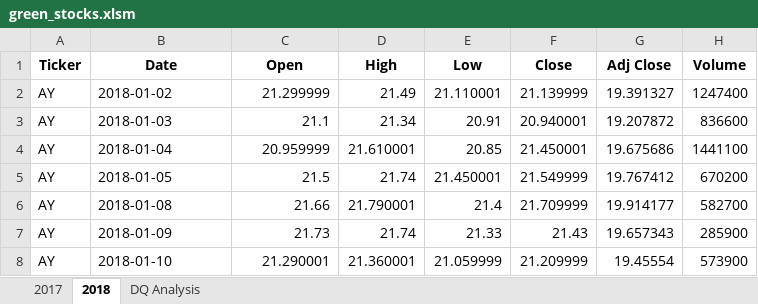
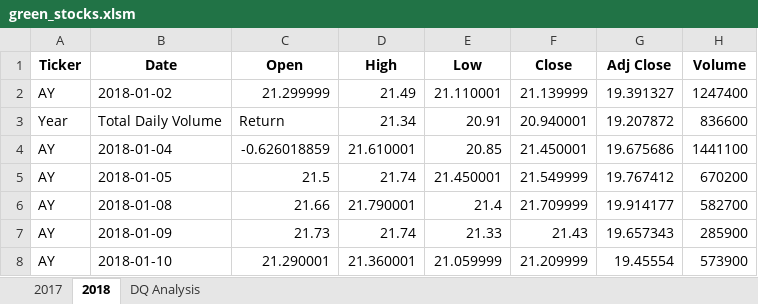
Before and after one commit to megroma/Stock-analysis, an Excel workbook: green_stocks.xlsm, sheet 2018, drawn as a sheet; only a part is shown; values as stored, in another font and other column widths than the file's, no borders; the diff names each change by its address in the sheet, - before the commit and + after, or states it on an @@ line.

Commit message:
Add return value

```diff
--- a/green_stocks.xlsm (sheet 2018)
+++ b/green_stocks.xlsm (sheet 2018)
-A3 (Ticker): AY
+A3 (Ticker): Year
-B3 (Date): 2018-01-03
+B3 (Date): Total Daily Volume
-C3 (Open): 21.1
+C3 (Open): Return
-C4 (Open): 20.959999
+C4 (Open): -0.626018859
```
Also changed, not shown: sheet DQ Analysis.
